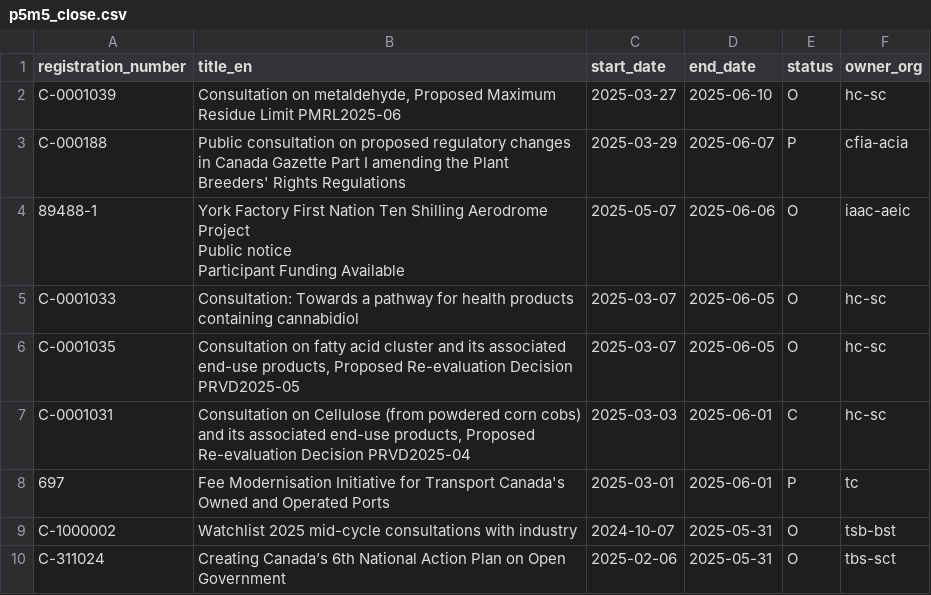
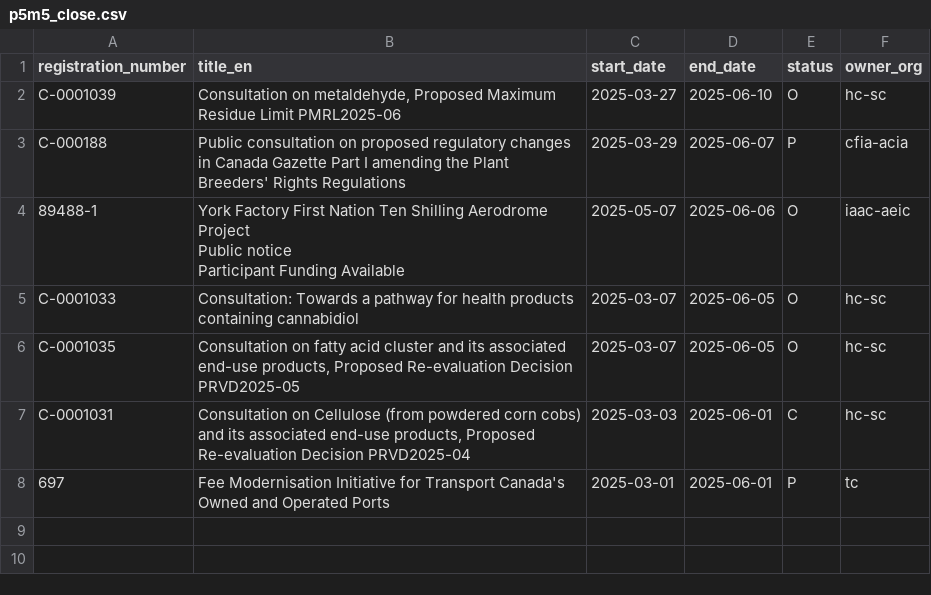
Before and after one commit to PatLittle/Consultations-Tracker, a CSV file: p5m5_close.csv, drawn as a sheet.

```diff
--- a/p5m5_close.csv
+++ b/p5m5_close.csv
@@ -10,3 +10 @@ C-0001031,"Consultation on Cellulose (from powdered corn cobs) and its associate
 697,Fee Modernisation Initiative for Transport Canada's Owned and Operated Ports,2025-03-01,2025-06-01,P,tc
-C-1000002,Watchlist 2025 mid-cycle consultations with industry,2024-10-07,2025-05-31,O,tsb-bst
-C-311024,Creating Canada’s 6th  National Action Plan on Open Government,2025-02-06,2025-05-31,O,tbs-sct
```
Also changed, not shown: late_close.csv, 2 other files.
